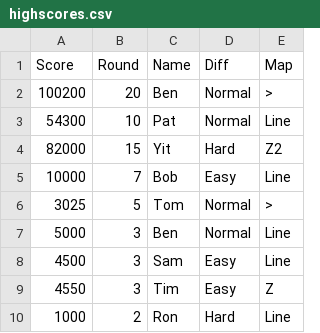
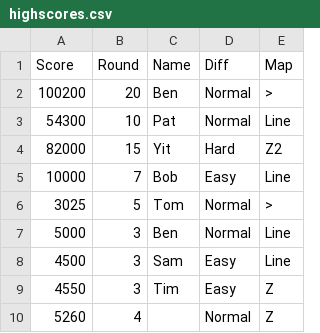
Before and after one commit to benjimr/Tower-Defense-Ultimate, a CSV file: Files/Main/data/highscores.csv, drawn as a sheet; removed rows and columns are numbered as before the commit, all else as after; the diff names each change by its address in the sheet, - before the commit and + after, or states it on an @@ line.

```diff
--- a/Files/Main/data/highscores.csv
+++ b/Files/Main/data/highscores.csv
-row 10: 1000 | 2 | Ron | Hard | Line
+row 10: 5260 | 4 |  | Normal | Z
```
Also changed, not shown: Files/Main/data/rounds.csv, 15 other files.
